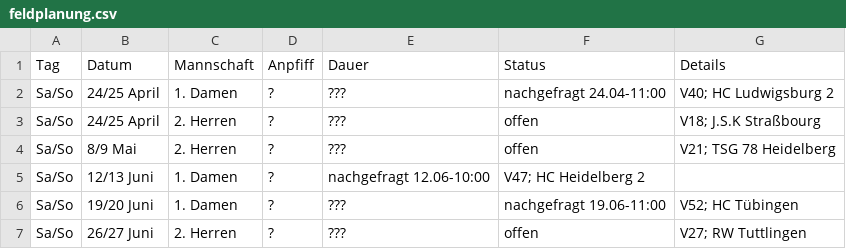
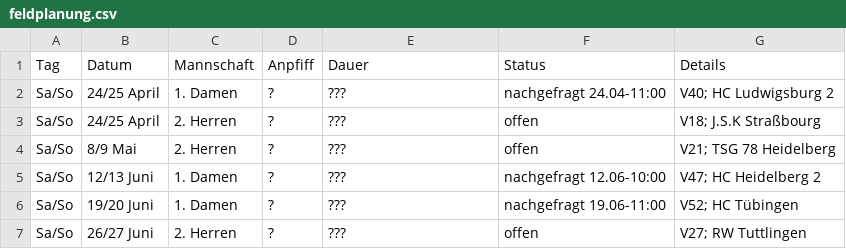
Before and after one commit to feldsaison/ka_feldsaison_2019, a CSV file: 2021/feldplanung.csv, drawn as a sheet.

Commit message:
Update feldplanung.csv

```diff
--- a/2021/feldplanung.csv
+++ b/2021/feldplanung.csv
@@ -4,3 +4,3 @@ Sa/So,24/25 April, 2. Herren,? ,???, offen, V18; J.S.K Straßbourg
 Sa/So,8/9 Mai, 2. Herren,? ,???, offen, V21; TSG 78 Heidelberg
-Sa/So, 12/13 Juni, 1. Damen,?, nachgefragt 12.06-10:00, V47; HC Heidelberg 2
+Sa/So, 12/13 Juni, 1. Damen,?,???, nachgefragt 12.06-10:00, V47; HC Heidelberg 2
 Sa/So, 19/20 Juni, 1. Damen,?, ???, nachgefragt 19.06-11:00, V52; HC Tübingen
```
